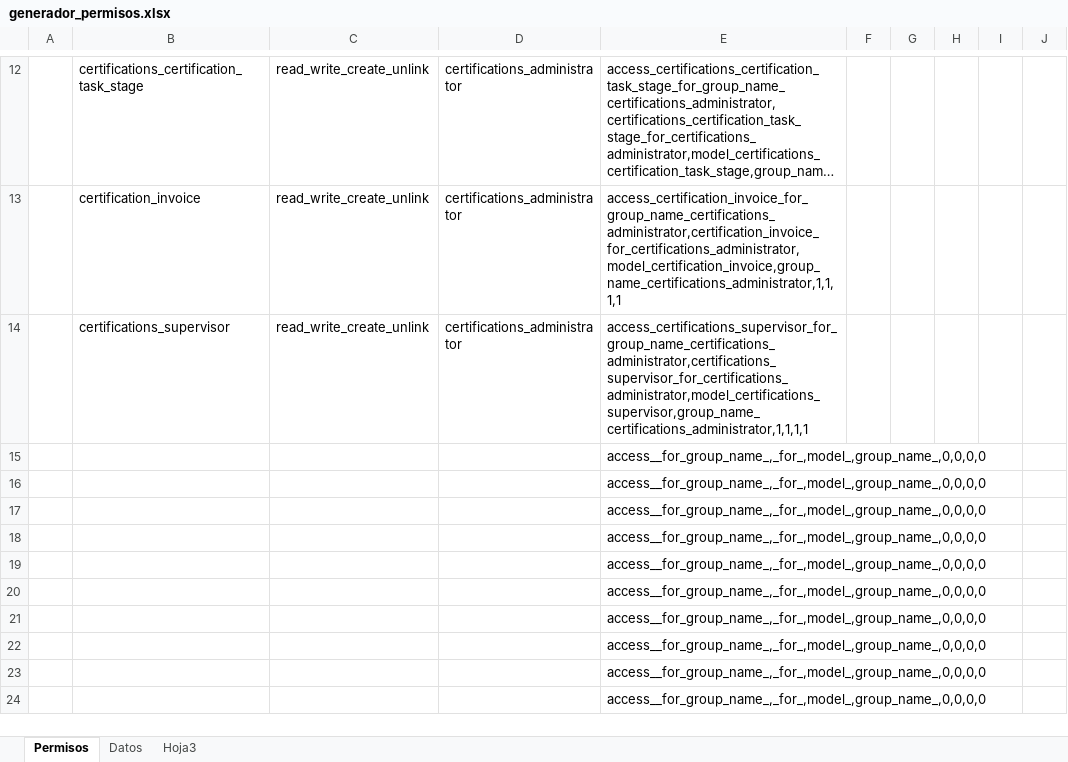
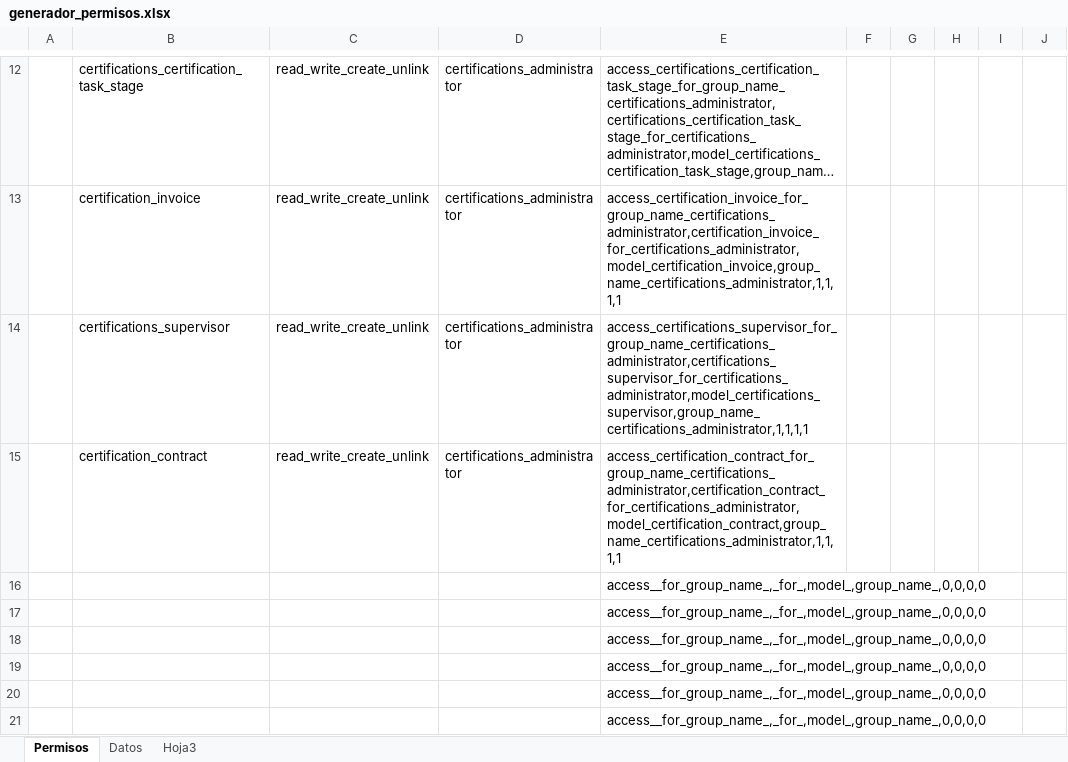
Before and after one commit to Route-it/geo-addons, an Excel workbook: geo_certifications/security/generador_permisos.xlsx, sheet Permisos, drawn as a sheet; only a part is shown, gaps mark what is left out; the shorter side is filled out with more unchanged rows; long unchanged cells end in …; values as stored, in another font and other column widths than the file's, no borders; removed rows and columns are numbered as before the commit, all else as after; the diff names each change by its address in the sheet, - before the commit and + after, or states it on an @@ line.

Commit message:
V1.0_Patch_01 arreglos de duplicado de operadora, error en supervisor, quitar read_only de formularios, etc

```diff
--- a/geo_certifications/security/generador_permisos.xlsx (sheet Permisos)
+++ b/geo_certifications/security/generador_permisos.xlsx (sheet Permisos)
-row 15:  |  |  |  | access__for_group_name_,_for_,model_,group_name_,0,0,0,0
+row 15:  | certification_contract | read_write_create_unlink | certifications_administrator | access_certification_contract_for_group_name_certifications_administrator,certification_contract_for_certifications_administrator,model_certification_contract,group_name_certifications_administrator,1,1,1,1
```
Also changed, not shown: sheet Datos, 10 other files.
